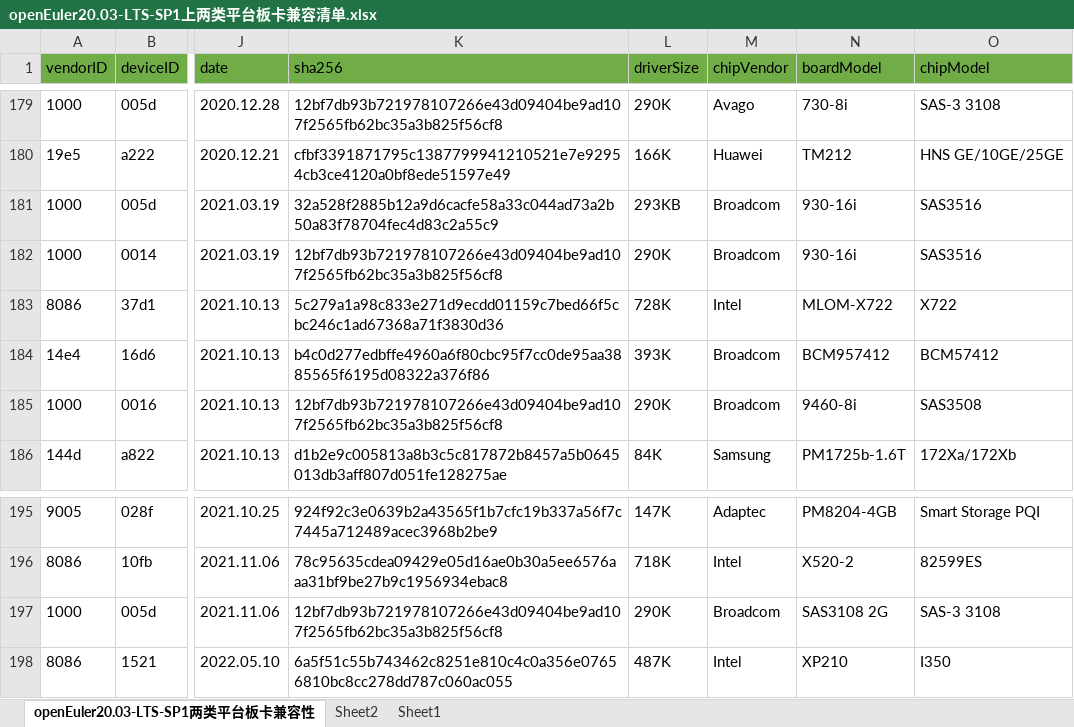
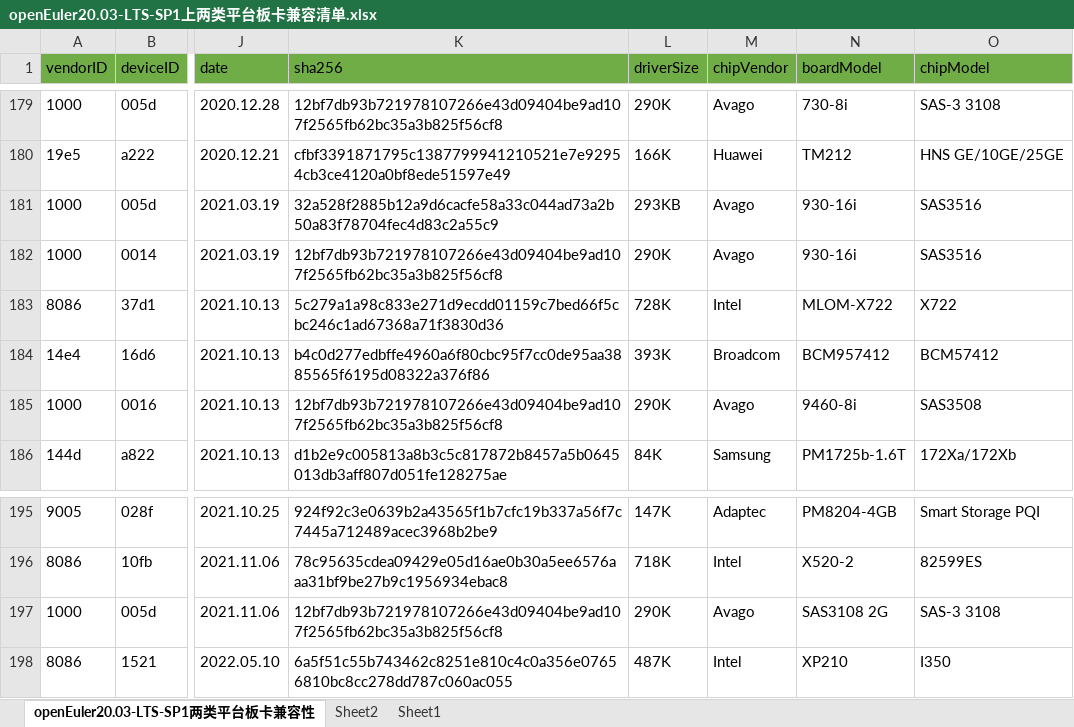
Before and after one commit to tttomorrow/euler-portal, an Excel workbook: data/compatibility/openEuler20.03-LTS-SP1上两类平台板卡兼容清单.xlsx, sheet openEuler20.03-LTS-SP1两类平台板卡兼容性, drawn as a sheet; only a part is shown, gaps mark what is left out; values as stored, in another font and other column widths than the file's, no borders; charts and pictures not drawn; the diff names each change by its address in the sheet, - before the commit and + after, or states it on an @@ line.

```diff
--- a/data/compatibility/openEuler20.03-LTS-SP1上两类平台板卡兼容清单.xlsx (sheet openEuler20.03-LTS-SP1两类平台板卡兼容性)
+++ b/data/compatibility/openEuler20.03-LTS-SP1上两类平台板卡兼容清单.xlsx (sheet openEuler20.03-LTS-SP1两类平台板卡兼容性)
-M181:M182 (chipVendor): Broadcom
+M181:M182 (chipVendor): Avago
-M185 (chipVendor): Broadcom
+M185 (chipVendor): Avago
-M197 (chipVendor): Broadcom
+M197 (chipVendor): Avago
```
Also changed, not shown: charts or pictures, data/compatibility/openEuler20.03-LTS-SP3上两类平台板卡兼容清单.xlsx, data/compatibility/openEuler22.03-LTS-SP1上两类平台板卡兼容清单.xlsx, 3 other files.
